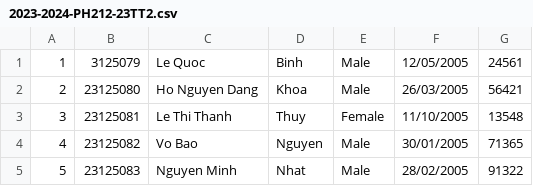
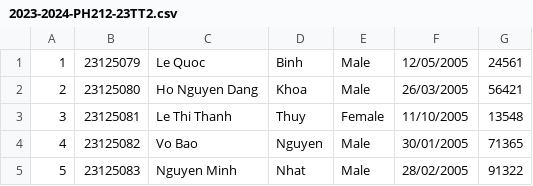
Before and after one commit to Chris-KH/Student-Manager, a CSV file: ConsoleApplication1/ConsoleApplication1/DataFile/Courses/2023-2024-PH212-23TT2.csv, drawn as a sheet.

```diff
--- a/ConsoleApplication1/ConsoleApplication1/DataFile/Courses/2023-2024-PH212-23TT2.csv
+++ b/ConsoleApplication1/ConsoleApplication1/DataFile/Courses/2023-2024-PH212-23TT2.csv
@@ -1,2 +1,2 @@
-1,3125079,Le Quoc,Binh,Male,12/05/2005,24561
+1,23125079,Le Quoc,Binh,Male,12/05/2005,24561
 2,23125080,Ho Nguyen Dang,Khoa,Male,26/03/2005,56421
```
Also changed, not shown: 8 other files.
